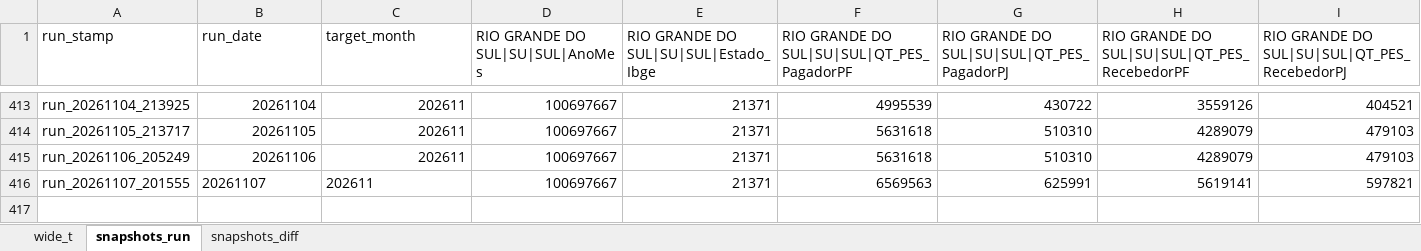
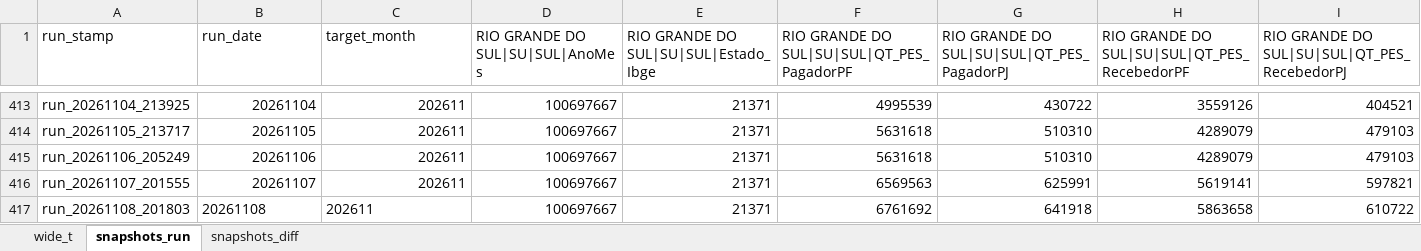
Before and after one commit to crissavieira-ctrl/pix, an Excel workbook: pix_pordia.xlsx, sheet snapshots_run, drawn as a sheet; only a part is shown, gaps mark what is left out; values as stored, in another font and other column widths than the file's, no borders; 1 other sheet too large or unreadable and not compared; rows hold the shown columns only; the diff names each change by its address in the sheet, - before the commit and + after, or states it on an @@ line.

```diff
--- a/pix_pordia.xlsx (sheet snapshots_run)
+++ b/pix_pordia.xlsx (sheet snapshots_run)
-B416:C416 alignment: left
+B416:C416 alignment: right
+row 417: run_20261108_201803 | 20261108 | 202611 | 100697667 | 21371 | 6761692 | 641918 | 5863658 | 610722
```
Also changed, not shown: sheet snapshots_diff.
